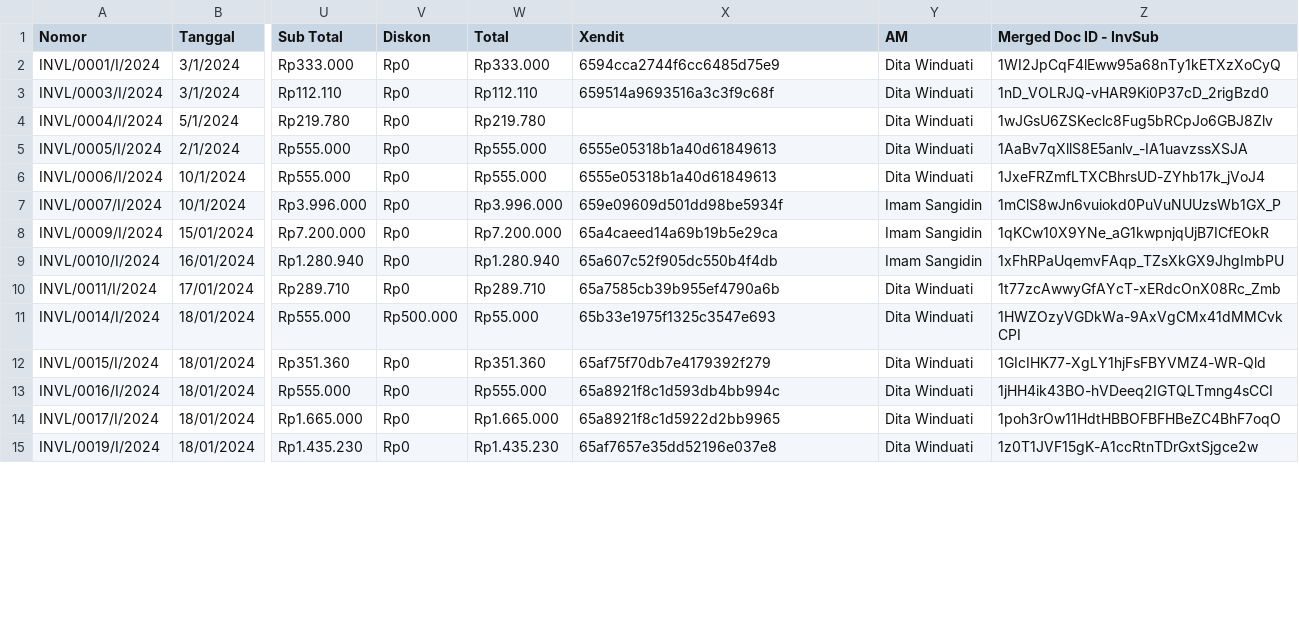
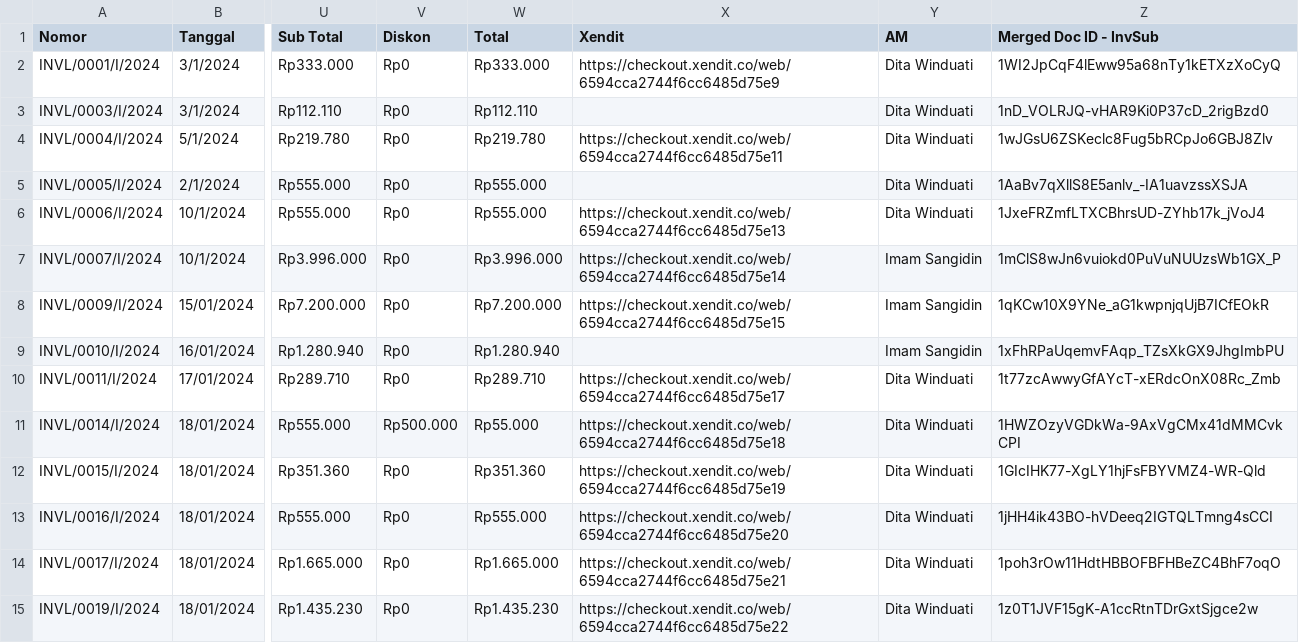
Before and after one commit to codemysister/crm, a CSV file: public/assets/template/excel/invoice_sample.csv, drawn as a sheet; only a part is shown, gaps mark what is left out; the diff covers the shown part only; the diff names each change by its address in the sheet, - before the commit and + after, or states it on an @@ line.

Commit message:
fix: generate invoice langganan menjadi pdf saja

```diff
--- a/public/assets/template/excel/invoice_sample.csv
+++ b/public/assets/template/excel/invoice_sample.csv
-X2 (Xendit): 6594cca2744f6cc6485d75e9
+X2 (Xendit): https://checkout.xendit.co/web/6594cca2744f6cc6485d75e9
-X3 (Xendit): 659514a9693516a3c3f9c68f
+X3 (Xendit): (empty)
-X4 (Xendit): (empty)
+X4 (Xendit): https://checkout.xendit.co/web/6594cca2744f6cc6485d75e11
-X5 (Xendit): 6555e05318b1a40d61849613
+X5 (Xendit): (empty)
-X6 (Xendit): 6555e05318b1a40d61849613
+X6 (Xendit): https://checkout.xendit.co/web/6594cca2744f6cc6485d75e13
-X7 (Xendit): 659e09609d501dd98be5934f
+X7 (Xendit): https://checkout.xendit.co/web/6594cca2744f6cc6485d75e14
-X8 (Xendit): 65a4caeed14a69b19b5e29ca
+X8 (Xendit): https://checkout.xendit.co/web/6594cca2744f6cc6485d75e15
-X9 (Xendit): 65a607c52f905dc550b4f4db
+X9 (Xendit): (empty)
-X10 (Xendit): 65a7585cb39b955ef4790a6b
+X10 (Xendit): https://checkout.xendit.co/web/6594cca2744f6cc6485d75e17
-X11 (Xendit): 65b33e1975f1325c3547e693
+X11 (Xendit): https://checkout.xendit.co/web/6594cca2744f6cc6485d75e18
-X12 (Xendit): 65af75f70db7e4179392f279
+X12 (Xendit): https://checkout.xendit.co/web/6594cca2744f6cc6485d75e19
-X13 (Xendit): 65a8921f8c1d593db4bb994c
+X13 (Xendit): https://checkout.xendit.co/web/6594cca2744f6cc6485d75e20
-X14 (Xendit): 65a8921f8c1d5922d2bb9965
+X14 (Xendit): https://checkout.xendit.co/web/6594cca2744f6cc6485d75e21
-X15 (Xendit): 65af7657e35dd52196e037e8
+X15 (Xendit): https://checkout.xendit.co/web/6594cca2744f6cc6485d75e22
```
Also changed, not shown: 36 edited cells elsewhere in this file, 6 other files.
